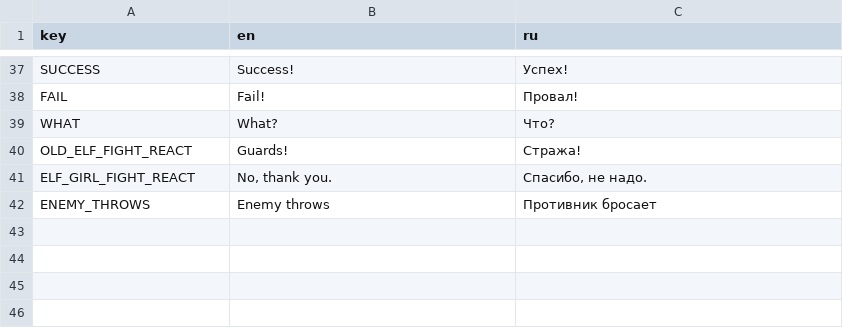
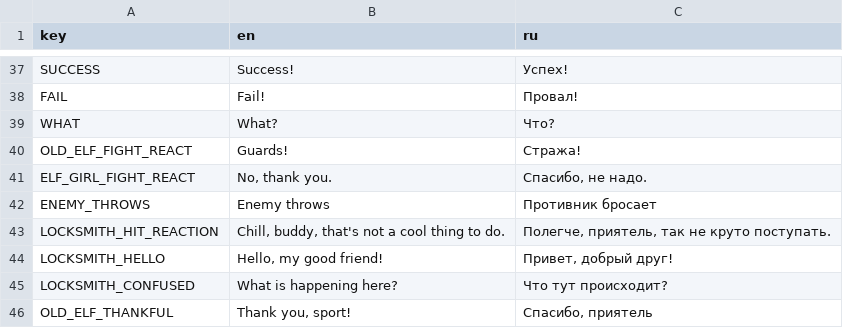
Before and after one commit to Timur-khan96/HELL_COMPLEX, a CSV file: translation/hell_complex_translation.csv, drawn as a sheet; only a part is shown, gaps mark what is left out; the diff names each change by its address in the sheet, - before the commit and + after, or states it on an @@ line.

```diff
--- a/translation/hell_complex_translation.csv
+++ b/translation/hell_complex_translation.csv
+row 43: LOCKSMITH_HIT_REACTION | Chill, buddy, that's not a cool thing to do. | Полегче, приятель, так не круто поступать.
+row 44: LOCKSMITH_HELLO | Hello, my good friend! | Привет, добрый друг!
+row 45: LOCKSMITH_CONFUSED | What is happening here? | Что тут происходит?
+row 46: OLD_ELF_THANKFUL | Thank you, sport! | Спасибо, приятель
```
Also changed, not shown: 49 other files.
